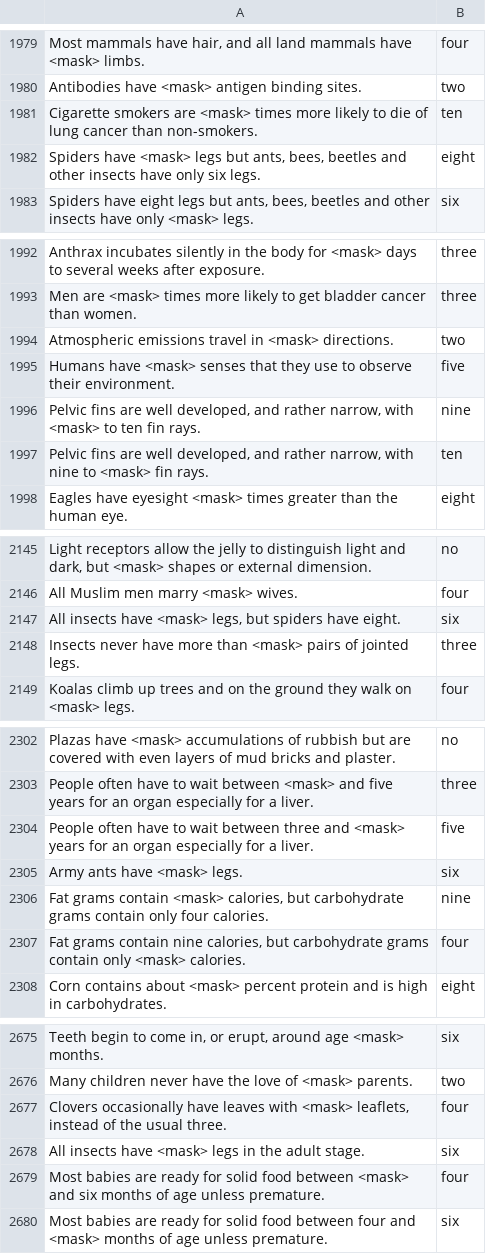
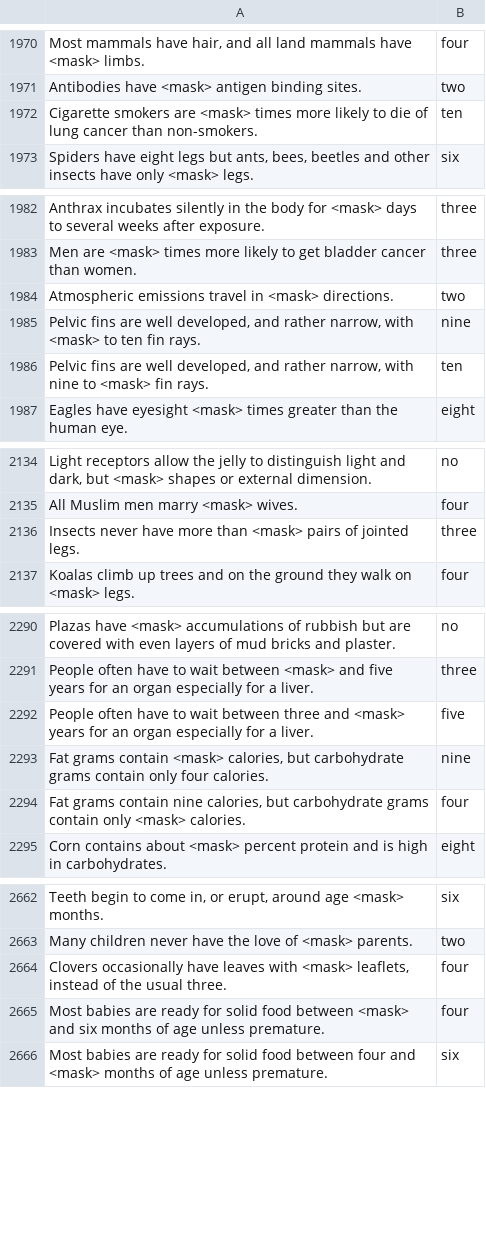
Before and after one commit to INK-USC/NumerSense, a TSV file: data/train.masked.tsv, drawn as a sheet; only a part is shown, gaps mark what is left out; the diff covers the shown part only.

```diff
--- a/data/train.masked.tsv
+++ b/data/train.masked.tsv
@@ -1981,3 +1972,2 @@ Antibodies have <mask> antigen binding sites.	two
 Cigarette smokers are <mask> times more likely to die of lung cancer than non-smokers.	ten
-Spiders have <mask> legs but ants, bees, beetles and other insects have only six legs.	eight
 Spiders have eight legs but ants, bees, beetles and other insects have only <mask> legs.	six
@@ -1994,3 +1984,2 @@ Men are <mask> times more likely to get bladder cancer than women.	three
 Atmospheric emissions travel in <mask> directions.	two
-Humans have <mask> senses that they use to observe their environment.	five
 Pelvic fins are well developed, and rather narrow, with <mask> to ten fin rays.	nine
@@ -2146,3 +2135,2 @@ Light receptors allow the jelly to distinguish light and dark, but <mask> shapes
 All Muslim men marry <mask> wives.	four
-All insects have <mask> legs, but spiders have eight.	six
 Insects never have more than <mask> pairs of jointed legs.	three
@@ -2304,3 +2292,2 @@ People often have to wait between <mask> and five years for an organ especially
 People often have to wait between three and <mask> years for an organ especially for a liver.	five
-Army ants have <mask> legs.	six
 Fat grams contain <mask> calories, but carbohydrate grams contain only four calories.	nine
@@ -2677,3 +2664,2 @@ Many children never have the love of <mask> parents.	two
 Clovers occasionally have leaves with <mask> leaflets, instead of the usual three.	four
-All insects have <mask> legs in the adult stage.	six
 Most babies are ready for solid food between <mask> and six months of age unless premature.	four
```
Also changed, not shown: 44 removed rows elsewhere in this file, 2 other files.
